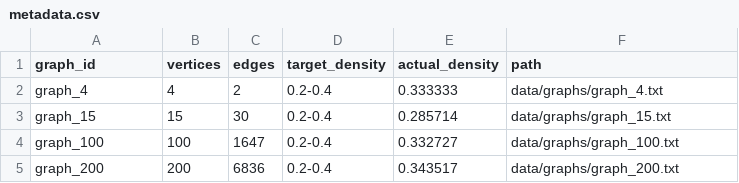
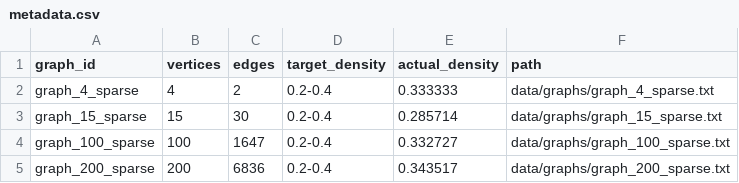
Before and after one commit to BharathiSathyan/Distributed-Bron-Kerboch-Algorithm, a CSV file: data/graphs/metadata.csv, drawn as a sheet.

Commit message:
Old Sparse Benchmark saved

```diff
--- a/data/graphs/metadata.csv
+++ b/data/graphs/metadata.csv
@@ -1,5 +1,5 @@
 graph_id,vertices,edges,target_density,actual_density,path
-graph_4,4,2,0.2-0.4,0.333333,data/graphs/graph_4.txt
-graph_15,15,30,0.2-0.4,0.285714,data/graphs/graph_15.txt
-graph_100,100,1647,0.2-0.4,0.332727,data/graphs/graph_100.txt
-graph_200,200,6836,0.2-0.4,0.343517,data/graphs/graph_200.txt
+graph_4_sparse,4,2,0.2-0.4,0.333333,data/graphs/graph_4_sparse.txt
+graph_15_sparse,15,30,0.2-0.4,0.285714,data/graphs/graph_15_sparse.txt
+graph_100_sparse,100,1647,0.2-0.4,0.332727,data/graphs/graph_100_sparse.txt
+graph_200_sparse,200,6836,0.2-0.4,0.343517,data/graphs/graph_200_sparse.txt
```
Also changed, not shown: 12 other files.
